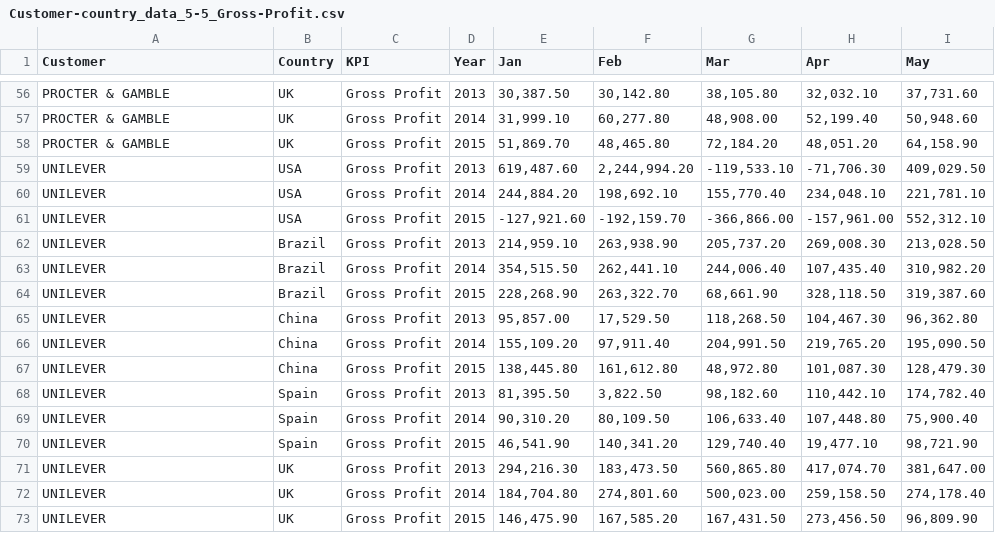
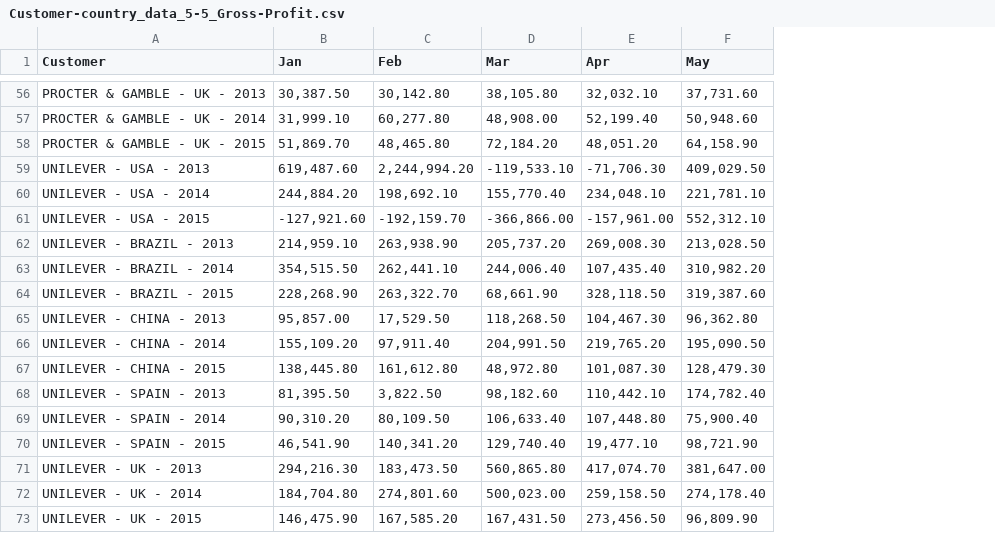
Before and after one commit to datomnurdin/PredictiveAnalysis, a CSV file: InternalData/data/Customer-country_data_5-5_Gross-Profit.csv, drawn as a sheet; only a part is shown, gaps mark what is left out; the diff covers the shown part only; the diff names each change by its address in the sheet, - before the commit and + after, or states it on an @@ line.

```diff
--- a/InternalData/data/Customer-country_data_5-5_Gross-Profit.csv
+++ b/InternalData/data/Customer-country_data_5-5_Gross-Profit.csv
-column B (Country), rows 56-73: UK | UK | UK | USA | USA | USA | Brazil | Brazil | Brazil | China | China | China | Spain | Spain | Spain | UK | UK | UK
-column C (KPI), rows 56-73: all Gross Profit
-column D (Year), rows 56-73: 2013 | 2014 | 2015 | 2013 | 2014 | 2015 | 2013 | 2014 | 2015 | 2013 | 2014 | 2015 | 2013 | 2014 | 2015 | 2013 | 2014 | 2015
-A56 (Customer): PROCTER & GAMBLE
+A56 (Customer): PROCTER & GAMBLE - UK - 2013
-A57 (Customer): PROCTER & GAMBLE
+A57 (Customer): PROCTER & GAMBLE - UK - 2014
-A58 (Customer): PROCTER & GAMBLE
+A58 (Customer): PROCTER & GAMBLE - UK - 2015
-A59 (Customer): UNILEVER
+A59 (Customer): UNILEVER - USA - 2013
-A60 (Customer): UNILEVER
+A60 (Customer): UNILEVER - USA - 2014
-A61 (Customer): UNILEVER
+A61 (Customer): UNILEVER - USA - 2015
-A62 (Customer): UNILEVER
+A62 (Customer): UNILEVER - BRAZIL - 2013
-A63 (Customer): UNILEVER
+A63 (Customer): UNILEVER - BRAZIL - 2014
-A64 (Customer): UNILEVER
+A64 (Customer): UNILEVER - BRAZIL - 2015
-A65 (Customer): UNILEVER
+A65 (Customer): UNILEVER - CHINA - 2013
-A66 (Customer): UNILEVER
+A66 (Customer): UNILEVER - CHINA - 2014
-A67 (Customer): UNILEVER
+A67 (Customer): UNILEVER - CHINA - 2015
-A68 (Customer): UNILEVER
+A68 (Customer): UNILEVER - SPAIN - 2013
-A69 (Customer): UNILEVER
+A69 (Customer): UNILEVER - SPAIN - 2014
-A70 (Customer): UNILEVER
+A70 (Customer): UNILEVER - SPAIN - 2015
-A71 (Customer): UNILEVER
+A71 (Customer): UNILEVER - UK - 2013
-A72 (Customer): UNILEVER
+A72 (Customer): UNILEVER - UK - 2014
-A73 (Customer): UNILEVER
+A73 (Customer): UNILEVER - UK - 2015
```
Also changed, not shown: 54 edited cells elsewhere in this file, InternalData/data/Customer-country_data_5-5_Total-Net-Revenue.csv, 22 other files.
